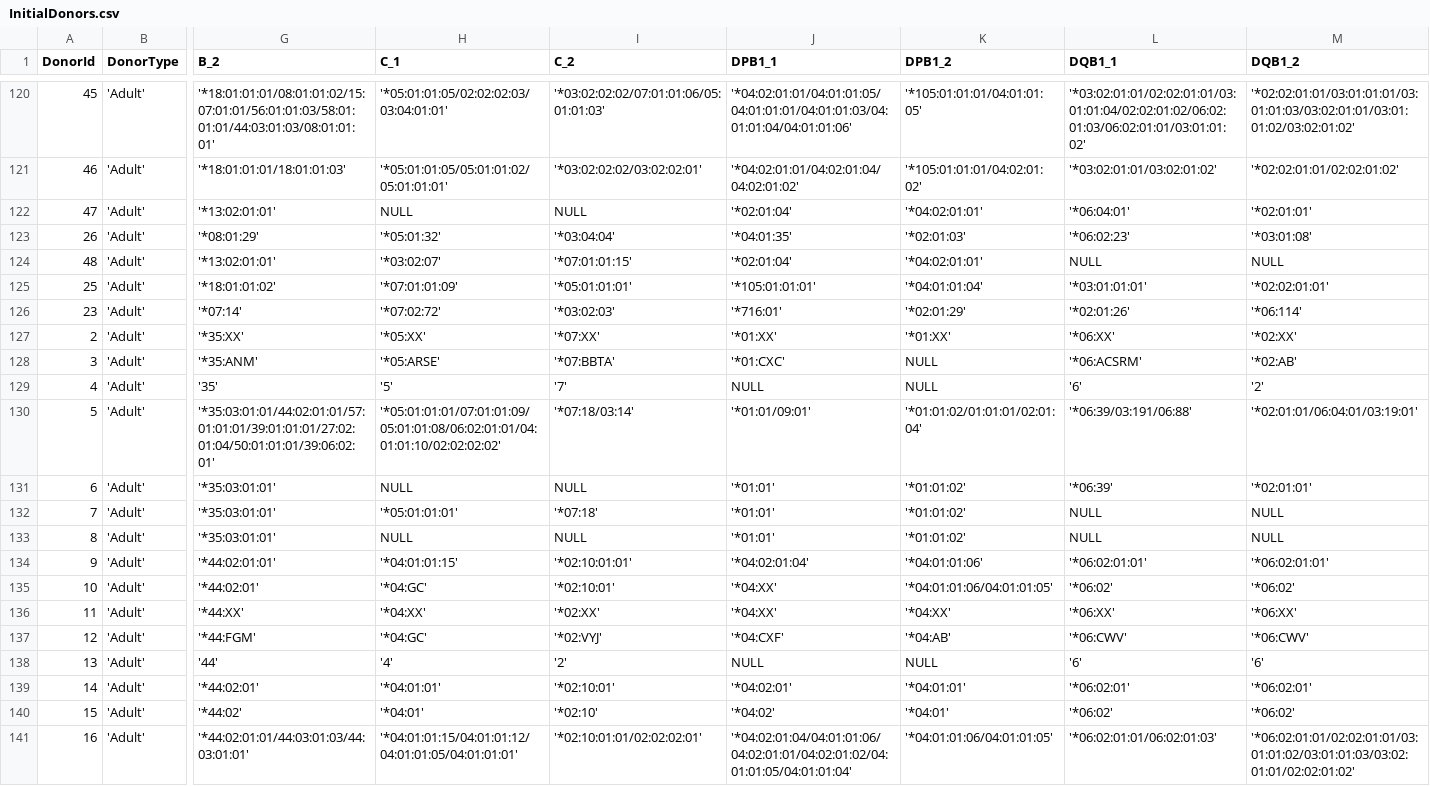
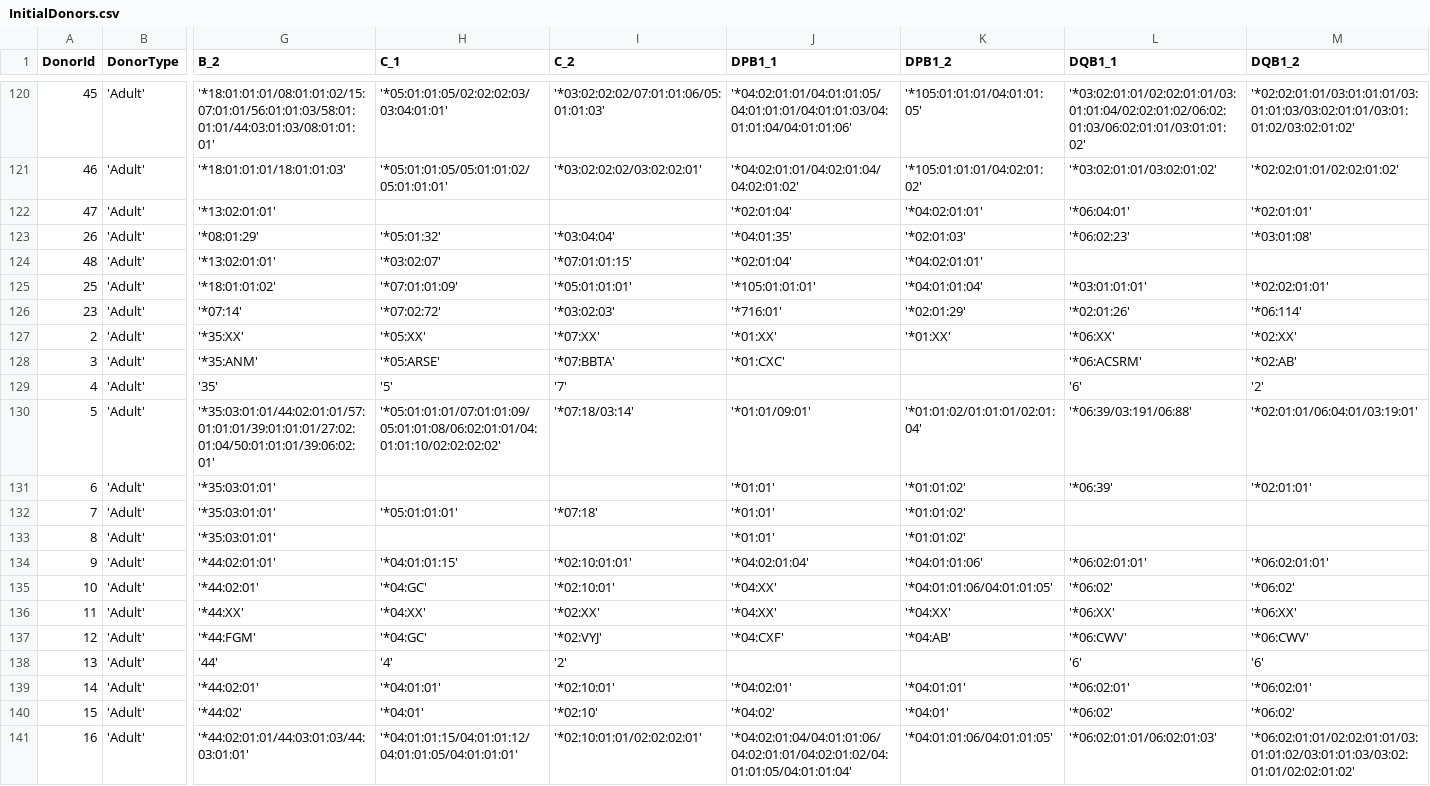
Before and after one commit to Anthony-Nolan/Atlas, a CSV file: Atlas.MatchingAlgorithm/Resources/InitialDonors.csv, drawn as a sheet; only a part is shown, gaps mark what is left out; the diff covers the shown part only; the diff names each change by its address in the sheet, - before the commit and + after, or states it on an @@ line.

Commit message:
fix: ATLAS-206: Remove NULLs from embedded donor file.

```diff
--- a/Atlas.MatchingAlgorithm/Resources/InitialDonors.csv
+++ b/Atlas.MatchingAlgorithm/Resources/InitialDonors.csv
-H122 (C_1): NULL
+H122 (C_1): (empty)
-I122 (C_2): NULL
+I122 (C_2): (empty)
-L124 (DQB1_1): NULL
+L124 (DQB1_1): (empty)
-M124 (DQB1_2): NULL
+M124 (DQB1_2): (empty)
-K128:K129 (DPB1_2): NULL
+K128:K129 (DPB1_2): (empty)
-J129 (DPB1_1): NULL
+J129 (DPB1_1): (empty)
-H131 (C_1): NULL
+H131 (C_1): (empty)
-I131 (C_2): NULL
+I131 (C_2): (empty)
-L132:L133 (DQB1_1): NULL
+L132:L133 (DQB1_1): (empty)
-M132:M133 (DQB1_2): NULL
+M132:M133 (DQB1_2): (empty)
-H133 (C_1): NULL
+H133 (C_1): (empty)
-I133 (C_2): NULL
+I133 (C_2): (empty)
-J138 (DPB1_1): NULL
+J138 (DPB1_1): (empty)
-K138 (DPB1_2): NULL
+K138 (DPB1_2): (empty)
```
Also changed, not shown: 74 edited cells elsewhere in this file.
